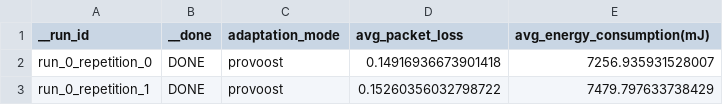
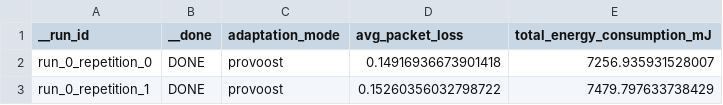
Before and after one commit to hieuhuynh1752/FoAS-DingNet-Group3, a CSV file: UPISAS/experiment_runner_configs/experiments/new_runner_experiment/run_table.csv, drawn as a sheet; only a part is shown.

Commit message:
changed header (mJ) to _mJ, avg -> total

```diff
--- a/UPISAS/experiment_runner_configs/experiments/new_runner_experiment/run_table.csv
+++ b/UPISAS/experiment_runner_configs/experiments/new_runner_experiment/run_table.csv
@@ -1,2 +1,2 @@
-__run_id,__done,adaptation_mode,avg_packet_loss,avg_energy_consumption(mJ)
+__run_id,__done,adaptation_mode,avg_packet_loss,total_energy_consumption_mJ
 run_0_repetition_0,DONE,provoost,0.14916936673901418,7256.935931528007
```
Also changed, not shown: 1 other file.
